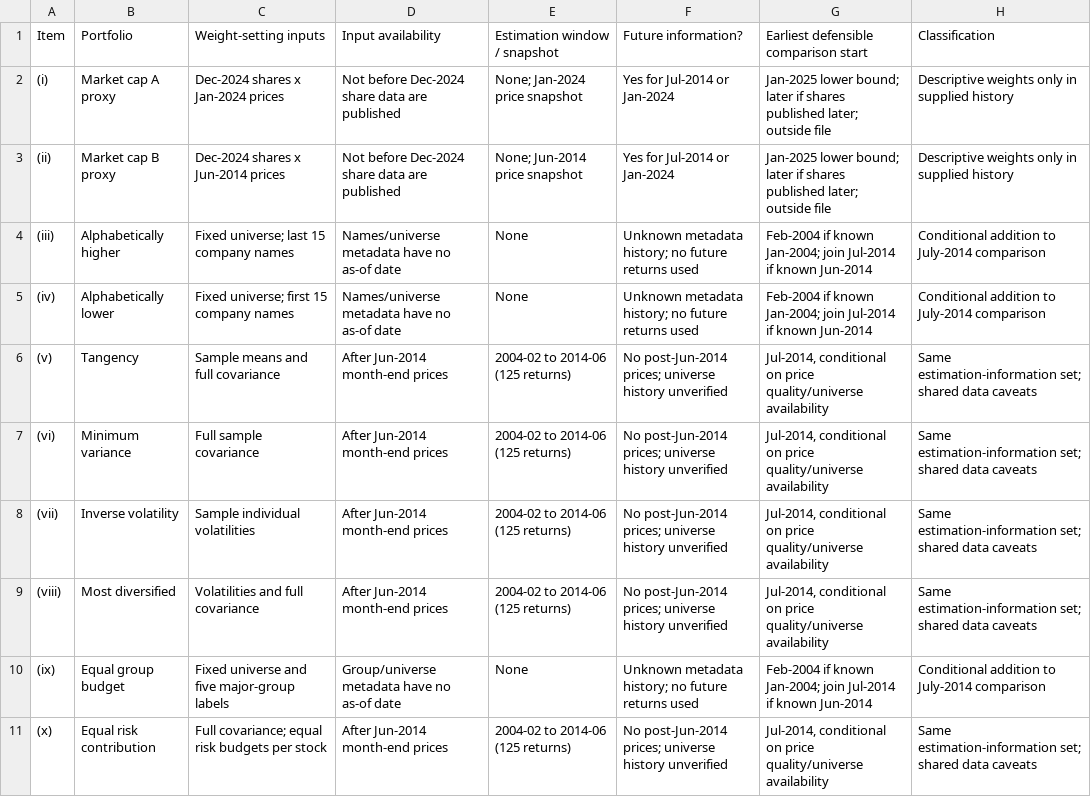
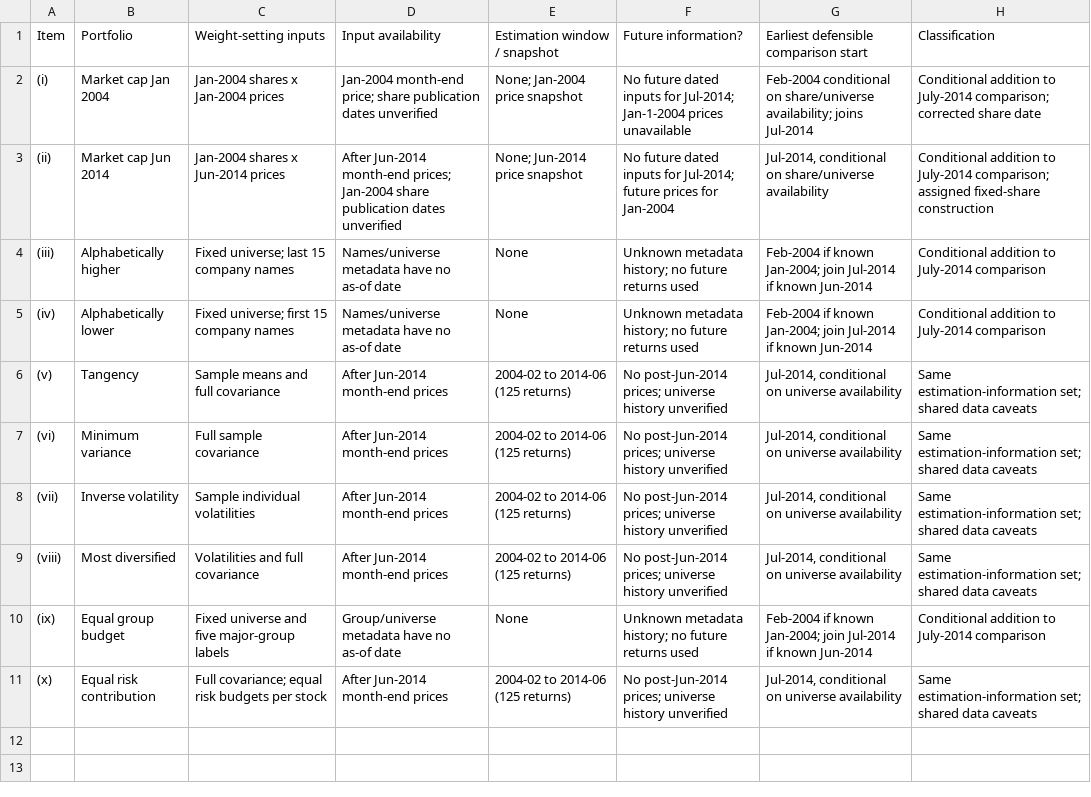
Before and after one commit to Teufelsfrucht17/PMHomework, a CSV file: Part3/Part3_2_Compare Portfolios/Part3_2_classification.csv, drawn as a sheet.

```diff
--- a/Part3/Part3_2_Compare Portfolios/Part3_2_classification.csv
+++ b/Part3/Part3_2_Compare Portfolios/Part3_2_classification.csv
@@ -1,11 +1,11 @@
 Item,Portfolio,Weight-setting inputs,Input availability,Estimation window / snapshot,Future information?,Earliest defensible comparison start,Classification
-(i),Market cap A proxy,Dec-2024 shares x Jan-2024 prices,Not before Dec-2024 share data are published,None; Jan-2024 price snapshot,Yes for Jul-2014 or Jan-2024,Jan-2025 lower bound; later if shares published later; outside file,Descriptive weights only in supplied history
-(ii),Market cap B proxy,Dec-2024 shares x Jun-2014 prices,Not before Dec-2024 share data are published,None; Jun-2014 price snapshot,Yes for Jul-2014 or Jan-2024,Jan-2025 lower bound; later if shares published later; outside file,Descriptive weights only in supplied history
+(i),Market cap Jan 2004,Jan-2004 shares x Jan-2004 prices,Jan-2004 month-end price; share publication dates unverified,None; Jan-2004 price snapshot,No future dated inputs for Jul-2014; Jan-1-2004 prices unavailable,Feb-2004 conditional on share/universe availability; joins Jul-2014,Conditional addition to July-2014 comparison; corrected share date
+(ii),Market cap Jun 2014,Jan-2004 shares x Jun-2014 prices,After Jun-2014 month-end prices; Jan-2004 share publication dates unverified,None; Jun-2014 price snapshot,No future dated inputs for Jul-2014; future prices for Jan-2004,"Jul-2014, conditional on share/universe availability",Conditional addition to July-2014 comparison; assigned fixed-share construction
 (iii),Alphabetically higher,Fixed universe; last 15 company names,Names/universe metadata have no as-of date,None,Unknown metadata history; no future returns used,Feb-2004 if known Jan-2004; join Jul-2014 if known Jun-2014,Conditional addition to July-2014 comparison
 (iv),Alphabetically lower,Fixed universe; first 15 company names,Names/universe metadata have no as-of date,None,Unknown metadata history; no future returns used,Feb-2004 if known Jan-2004; join Jul-2014 if known Jun-2014,Conditional addition to July-2014 comparison
-(v),Tangency,Sample means and full covariance,After Jun-2014 month-end prices,2004-02 to 2014-06 (125 returns),No post-Jun-2014 prices; universe history unverified,"Jul-2014, conditional on price quality/universe availability",Same estimation-information set; shared data caveats
-(vi),Minimum variance,Full sample covariance,After Jun-2014 month-end prices,2004-02 to 2014-06 (125 returns),No post-Jun-2014 prices; universe history unverified,"Jul-2014, conditional on price quality/universe availability",Same estimation-information set; shared data caveats
-(vii),Inverse volatility,Sample individual volatilities,After Jun-2014 month-end prices,2004-02 to 2014-06 (125 returns),No post-Jun-2014 prices; universe history unverified,"Jul-2014, conditional on price quality/universe availability",Same estimation-information set; shared data caveats
-(viii),Most diversified,Volatilities and full covariance,After Jun-2014 month-end prices,2004-02 to 2014-06 (125 returns),No post-Jun-2014 prices; universe history unverified,"Jul-2014, conditional on price quality/universe availability",Same estimation-information set; shared data caveats
+(v),Tangency,Sample means and full covariance,After Jun-2014 month-end prices,2004-02 to 2014-06 (125 returns),No post-Jun-2014 prices; universe history unverified,"Jul-2014, conditional on universe availability",Same estimation-information set; shared data caveats
+(vi),Minimum variance,Full sample covariance,After Jun-2014 month-end prices,2004-02 to 2014-06 (125 returns),No post-Jun-2014 prices; universe history unverified,"Jul-2014, conditional on universe availability",Same estimation-information set; shared data caveats
+(vii),Inverse volatility,Sample individual volatilities,After Jun-2014 month-end prices,2004-02 to 2014-06 (125 returns),No post-Jun-2014 prices; universe history unverified,"Jul-2014, conditional on universe availability",Same estimation-information set; shared data caveats
+(viii),Most diversified,Volatilities and full covariance,After Jun-2014 month-end prices,2004-02 to 2014-06 (125 returns),No post-Jun-2014 prices; universe history unverified,"Jul-2014, conditional on universe availability",Same estimation-information set; shared data caveats
 (ix),Equal group budget,Fixed universe and five major-group labels,Group/universe metadata have no as-of date,None,Unknown metadata history; no future returns used,Feb-2004 if known Jan-2004; join Jul-2014 if known Jun-2014,Conditional addition to July-2014 comparison
-(x),Equal risk contribution,Full covariance; equal risk budgets per stock,After Jun-2014 month-end prices,2004-02 to 2014-06 (125 returns),No post-Jun-2014 prices; universe history unverified,"Jul-2014, conditional on price quality/universe availability",Same estimation-information set; shared data caveats
+(x),Equal risk contribution,Full covariance; equal risk budgets per stock,After Jun-2014 month-end prices,2004-02 to 2014-06 (125 returns),No post-Jun-2014 prices; universe history unverified,"Jul-2014, conditional on universe availability",Same estimation-information set; shared data caveats
```
Also changed, not shown: Part3/Part3_1_Different Portfolios/Part3_1_weights.csv, Part3/Part3_1_Different Portfolios/Part3_1_weights_percent.csv, 19 other files.
